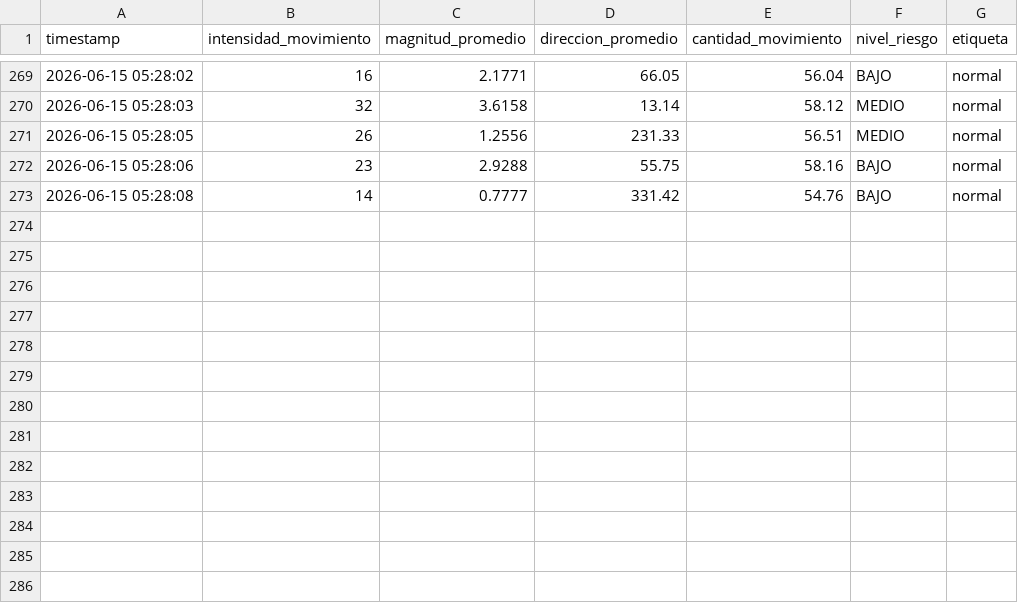
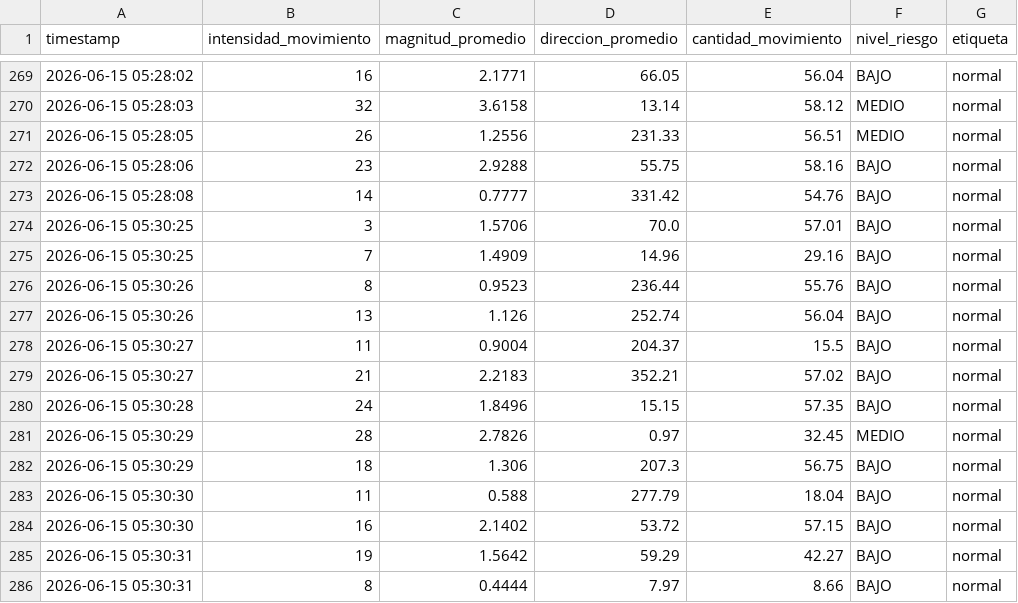
Before and after one commit to Mystbeast1234263/SistemaDeteccion1, a CSV file: dataset/dataset.csv, drawn as a sheet; only a part is shown, gaps mark what is left out; the diff names each change by its address in the sheet, - before the commit and + after, or states it on an @@ line.

```diff
--- a/dataset/dataset.csv
+++ b/dataset/dataset.csv
+row 274: 2026-06-15 05:30:25 | 3 | 1.5706 | 70.0 | 57.01 | BAJO | normal
+row 275: 2026-06-15 05:30:25 | 7 | 1.4909 | 14.96 | 29.16 | BAJO | normal
+row 276: 2026-06-15 05:30:26 | 8 | 0.9523 | 236.44 | 55.76 | BAJO | normal
+row 277: 2026-06-15 05:30:26 | 13 | 1.126 | 252.74 | 56.04 | BAJO | normal
+row 278: 2026-06-15 05:30:27 | 11 | 0.9004 | 204.37 | 15.5 | BAJO | normal
+row 279: 2026-06-15 05:30:27 | 21 | 2.2183 | 352.21 | 57.02 | BAJO | normal
+row 280: 2026-06-15 05:30:28 | 24 | 1.8496 | 15.15 | 57.35 | BAJO | normal
+row 281: 2026-06-15 05:30:29 | 28 | 2.7826 | 0.97 | 32.45 | MEDIO | normal
+row 282: 2026-06-15 05:30:29 | 18 | 1.306 | 207.3 | 56.75 | BAJO | normal
+row 283: 2026-06-15 05:30:30 | 11 | 0.588 | 277.79 | 18.04 | BAJO | normal
+row 284: 2026-06-15 05:30:30 | 16 | 2.1402 | 53.72 | 57.15 | BAJO | normal
+row 285: 2026-06-15 05:30:31 | 19 | 1.5642 | 59.29 | 42.27 | BAJO | normal
+row 286: 2026-06-15 05:30:31 | 8 | 0.4444 | 7.97 | 8.66 | BAJO | normal
```
Also changed, not shown: 10 other files.
